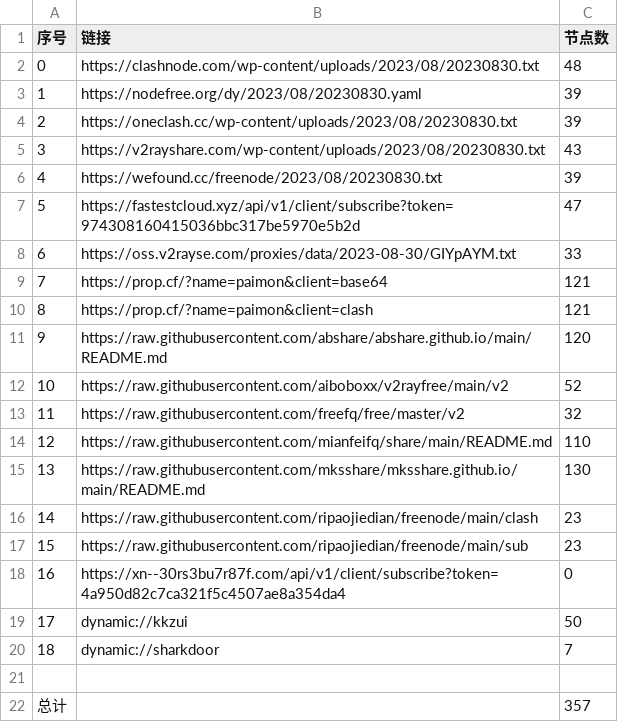
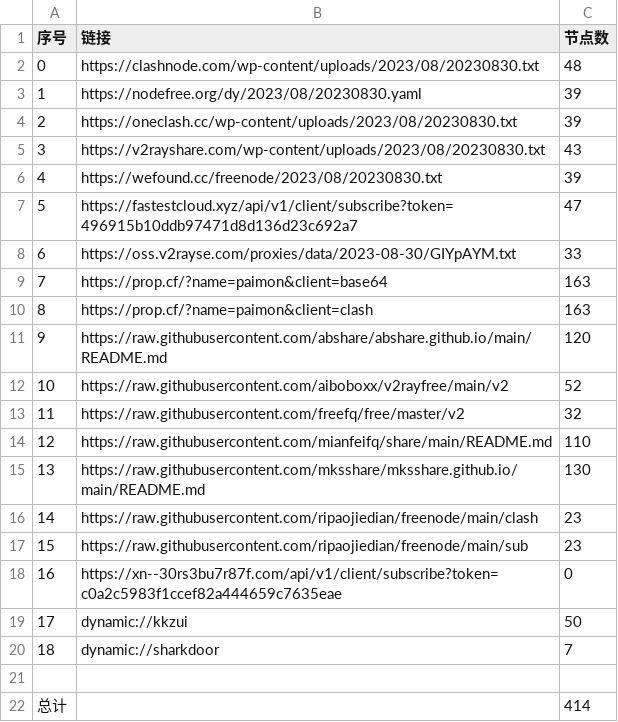
Before and after one commit to yuhanguyue-hub/free, a CSV file: list_result.csv, drawn as a sheet.

```diff
--- a/list_result.csv
+++ b/list_result.csv
@@ -6,6 +6,6 @@
 4,https://wefound.cc/freenode/2023/08/20230830.txt,39
-5,https://fastestcloud.xyz/api/v1/client/subscribe?token=974308160415036bbc317be5970e5b2d,47
+5,https://fastestcloud.xyz/api/v1/client/subscribe?token=496915b10ddb97471d8d136d23c692a7,47
 6,https://oss.v2rayse.com/proxies/data/2023-08-30/GIYpAYM.txt,33
-7,https://prop.cf/?name=paimon&client=base64,121
-8,https://prop.cf/?name=paimon&client=clash,121
+7,https://prop.cf/?name=paimon&client=base64,163
+8,https://prop.cf/?name=paimon&client=clash,163
 9,https://raw.githubusercontent.com/abshare/abshare.github.io/main/README.md,120
@@ -17,3 +17,3 @@
 15,https://raw.githubusercontent.com/ripaojiedian/freenode/main/sub,23
-16,https://xn--30rs3bu7r87f.com/api/v1/client/subscribe?token=4a950d82c7ca321f5c4507ae8a354da4,0
+16,https://xn--30rs3bu7r87f.com/api/v1/client/subscribe?token=c0a2c5983f1ccef82a444659c7635eae,0
 17,dynamic://kkzui,50
@@ -21,2 +21,2 @@
 
-总计,,357
+总计,,414
```
Also changed, not shown: 12 other files.
